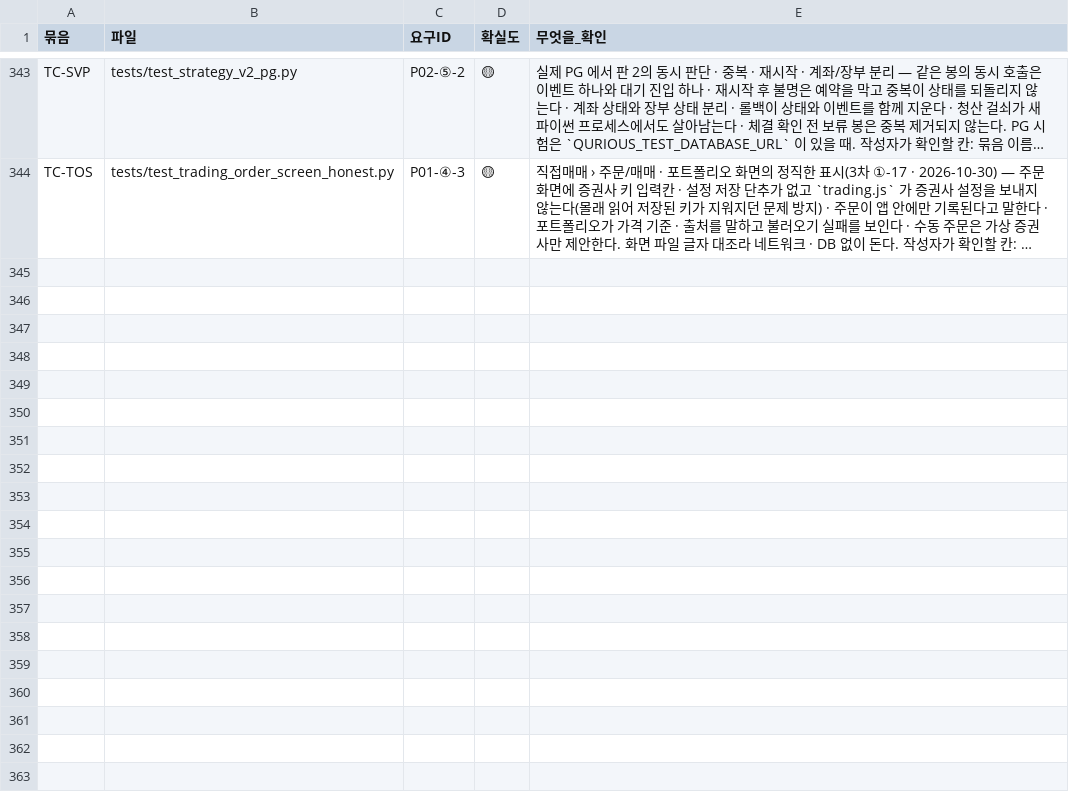
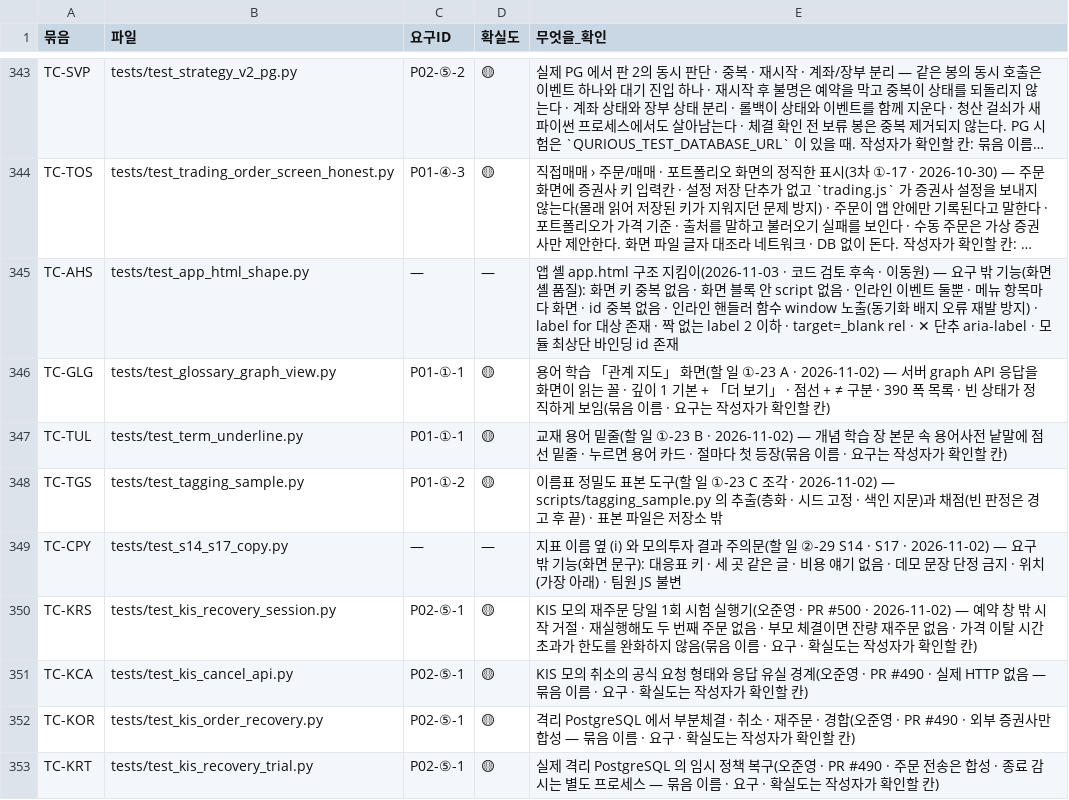
Before and after one commit to EST-team-project/Qurious, a TSV file: docs/phase-3/01-analysis/requirements/대장/시험-요구대장.tsv, drawn as a sheet; only a part is shown, gaps mark what is left out; long unchanged cells end in …; the diff names each change by its address in the sheet, - before the commit and + after, or states it on an @@ line.

```diff
--- a/docs/phase-3/01-analysis/requirements/대장/시험-요구대장.tsv
+++ b/docs/phase-3/01-analysis/requirements/대장/시험-요구대장.tsv
+row 345: TC-AHS | tests/test_app_html_shape.py | — | — | 앱 셸 app.html 구조 지킴이(2026-11-03 · 코드 검토 후속 · 이동원) — 요구 밖 기능(화면 셸 품질): 화면 키 중복 없음 · 화면 블록 안 script 없음 · 인라인 이벤트 둘뿐 · 메뉴 항목마다 화면 · id 중복 없음 · 인라인 핸들러 함수 window 노출(동기화 배지 오류 재발 방지) · label for 대상 존재 · 짝 없는 label 2 이하 · target=_blank rel · ✕ 단추 aria-label · 모듈 최상단 바인딩 id 존재
+row 346: TC-GLG | tests/test_glossary_graph_view.py | P01-①-1 | 🟡 | 용어 학습 「관계 지도」 화면(할 일 ①-23 A · 2026-11-02) — 서버 graph API 응답을 화면이 읽는 꼴 · 깊이 1 기본 + 「더 보기」 · 점선 + ≠ 구분 · 390 폭 목록 · 빈 상태가 정직하게 보임(묶음 이름 · 요구는 작성자가 확인할 칸)
+row 347: TC-TUL | tests/test_term_underline.py | P01-①-1 | 🟡 | 교재 용어 밑줄(할 일 ①-23 B · 2026-11-02) — 개념 학습 장 본문 속 용어사전 낱말에 점선 밑줄 · 누르면 용어 카드 · 절마다 첫 등장(묶음 이름 · 요구는 작성자가 확인할 칸)
+row 348: TC-TGS | tests/test_tagging_sample.py | P01-①-2 | 🟡 | 이름표 정밀도 표본 도구(할 일 ①-23 C 조각 · 2026-11-02) — scripts/tagging_sample.py 의 추출(층화 · 시드 고정 · 색인 지문)과 채점(빈 판정은 경고 후 끝) · 표본 파일은 저장소 밖
+row 349: TC-CPY | tests/test_s14_s17_copy.py | — | — | 지표 이름 옆 (i) 와 모의투자 결과 주의문(할 일 ②-29 S14 · S17 · 2026-11-02) — 요구 밖 기능(화면 문구): 대응표 키 · 세 곳 같은 글 · 비용 얘기 없음 · 데모 문장 단정 금지 · 위치(가장 아래) · 팀원 JS 불변
+row 350: TC-KRS | tests/test_kis_recovery_session.py | P02-⑤-1 | 🟡 | KIS 모의 재주문 당일 1회 시험 실행기(오준영 · PR #500 · 2026-11-02) — 예약 창 밖 시작 거절 · 재실행해도 두 번째 주문 없음 · 부모 체결이면 잔량 재주문 없음 · 가격 이탈 시간 초과가 한도를 완화하지 않음(묶음 이름 · 요구 · 확실도는 작성자가 확인할 칸)
+row 351: TC-KCA | tests/test_kis_cancel_api.py | P02-⑤-1 | 🟡 | KIS 모의 취소의 공식 요청 형태와 응답 유실 경계(오준영 · PR #490 · 실제 HTTP 없음 — 묶음 이름 · 요구 · 확실도는 작성자가 확인할 칸)
+row 352: TC-KOR | tests/test_kis_order_recovery.py | P02-⑤-1 | 🟡 | 격리 PostgreSQL 에서 부분체결 · 취소 · 재주문 · 경합(오준영 · PR #490 · 외부 증권사만 합성 — 묶음 이름 · 요구 · 확실도는 작성자가 확인할 칸)
+row 353: TC-KRT | tests/test_kis_recovery_trial.py | P02-⑤-1 | 🟡 | 실제 격리 PostgreSQL 의 임시 정책 복구(오준영 · PR #490 · 주문 전송은 합성 · 종료 감시는 별도 프로세스 — 묶음 이름 · 요구 · 확실도는 작성자가 확인할 칸)
```
Also changed, not shown: 48 other files.
